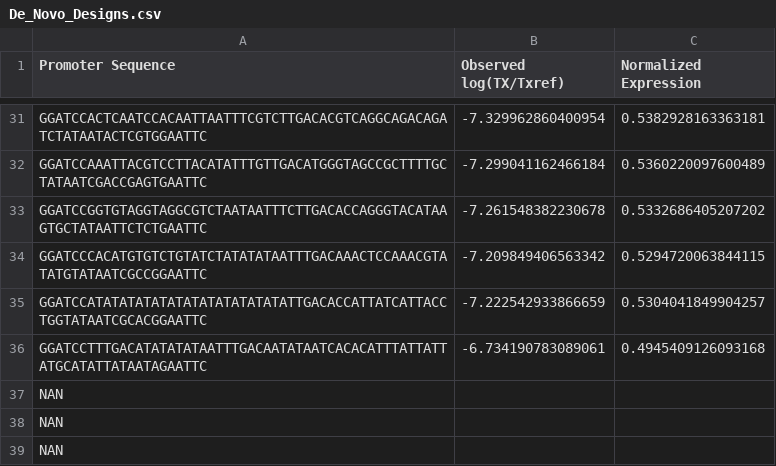
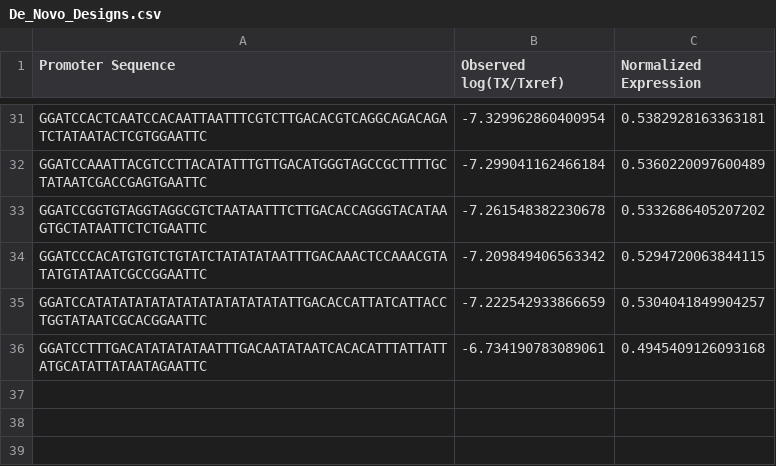
Before and after one commit to Rhys-sg/promoter-sequence-transcription-rates, a CSV file: v2/Data/Cross Validation/De_Novo_Designs.csv, drawn as a sheet; only a part is shown, gaps mark what is left out.

```diff
--- a/v2/Data/Cross Validation/De_Novo_Designs.csv
+++ b/v2/Data/Cross Validation/De_Novo_Designs.csv
@@ -36,4 +36 @@ GGATCCATATATATATATATATATATATATATTGACACCATTATCATTACCTGGTATAATCGCACGGAATTC,-7.2225
 GGATCCTTTGACATATATATAATTTGACAATATAATCACACATTTATTATTATGCATATTATAATAGAATTC,-6.734190783089061,0.4945409126093168
-NAN,,
-NAN,,
-NAN,,
```
Also changed, not shown: v2/Data/Cross Validation/Anderson_Series.csv, v2/Data/Cross Validation/Yu_et_al.csv, 5 other files.
